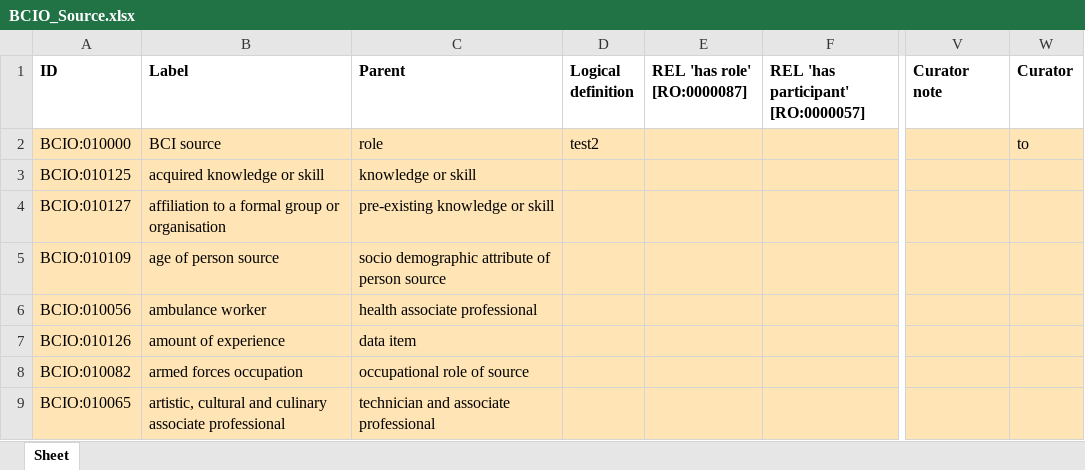
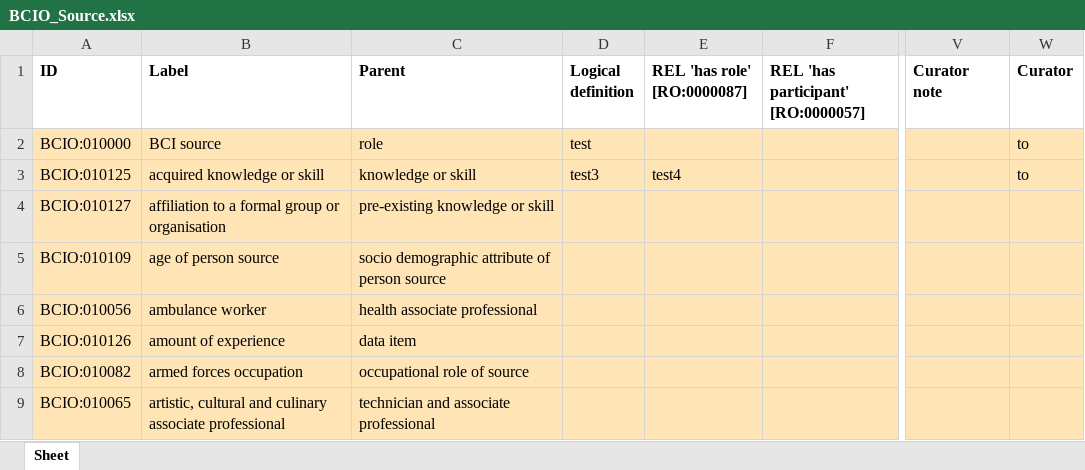
Before and after one commit to jannahastings/ontologies, an Excel workbook: Source/inputs/BCIO_Source.xlsx, sheet Sheet, drawn as a sheet; only a part is shown, gaps mark what is left out; values as stored, in another font and other column widths than the file's, no borders; the diff names each change by its address in the sheet, - before the commit and + after, or states it on an @@ line.

Commit message:
Updating BCIO_Source.xlsx

```diff
--- a/Source/inputs/BCIO_Source.xlsx (sheet Sheet)
+++ b/Source/inputs/BCIO_Source.xlsx (sheet Sheet)
-D2 (Logical definition): test2
+D2 (Logical definition): test
-D3 (Logical definition): (empty)
+D3 (Logical definition): test3
-E3 (REL 'has role' [RO:0000087]): (empty)
+E3 (REL 'has role' [RO:0000087]): test4
-W3 (Curator): (empty)
+W3 (Curator): to
```
